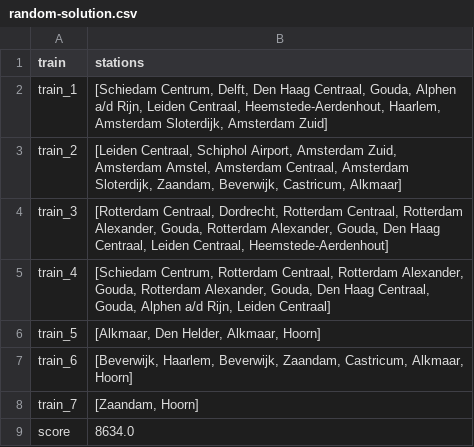
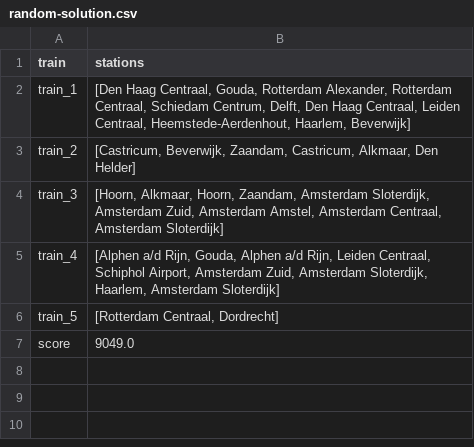
Before and after one commit to LKprog/bonsai, a CSV file: output/Holland/random-solution.csv, drawn as a sheet.

```diff
--- a/output/Holland/random-solution.csv
+++ b/output/Holland/random-solution.csv
@@ -1,9 +1,7 @@
 train,stations
-train_1,"[Schiedam Centrum, Delft, Den Haag Centraal, Gouda, Alphen a/d Rijn, Leiden Centraal, Heemstede-Aerdenhout, Haarlem, Amsterdam Sloterdijk, Amsterdam Zuid]"
-train_2,"[Leiden Centraal, Schiphol Airport, Amsterdam Zuid, Amsterdam Amstel, Amsterdam Centraal, Amsterdam Sloterdijk, Zaandam, Beverwijk, Castricum, Alkmaar]"
-train_3,"[Rotterdam Centraal, Dordrecht, Rotterdam Centraal, Rotterdam Alexander, Gouda, Rotterdam Alexander, Gouda, Den Haag Centraal, Leiden Centraal, Heemstede-Aerdenhout]"
-train_4,"[Schiedam Centrum, Rotterdam Centraal, Rotterdam Alexander, Gouda, Rotterdam Alexander, Gouda, Den Haag Centraal, Gouda, Alphen a/d Rijn, Leiden Centraal]"
-train_5,"[Alkmaar, Den Helder, Alkmaar, Hoorn]"
-train_6,"[Beverwijk, Haarlem, Beverwijk, Zaandam, Castricum, Alkmaar, Hoorn]"
-train_7,"[Zaandam, Hoorn]"
-score,8634.0
+train_1,"[Den Haag Centraal, Gouda, Rotterdam Alexander, Rotterdam Centraal, Schiedam Centrum, Delft, Den Haag Centraal, Leiden Centraal, Heemstede-Aerdenhout, Haarlem, Beverwijk]"
+train_2,"[Castricum, Beverwijk, Zaandam, Castricum, Alkmaar, Den Helder]"
+train_3,"[Hoorn, Alkmaar, Hoorn, Zaandam, Amsterdam Sloterdijk, Amsterdam Zuid, Amsterdam Amstel, Amsterdam Centraal, Amsterdam Sloterdijk]"
+train_4,"[Alphen a/d Rijn, Gouda, Alphen a/d Rijn, Leiden Centraal, Schiphol Airport, Amsterdam Zuid, Amsterdam Sloterdijk, Haarlem, Amsterdam Sloterdijk]"
+train_5,"[Rotterdam Centraal, Dordrecht]"
+score,9049.0
```
Also changed, not shown: 2 other files.
